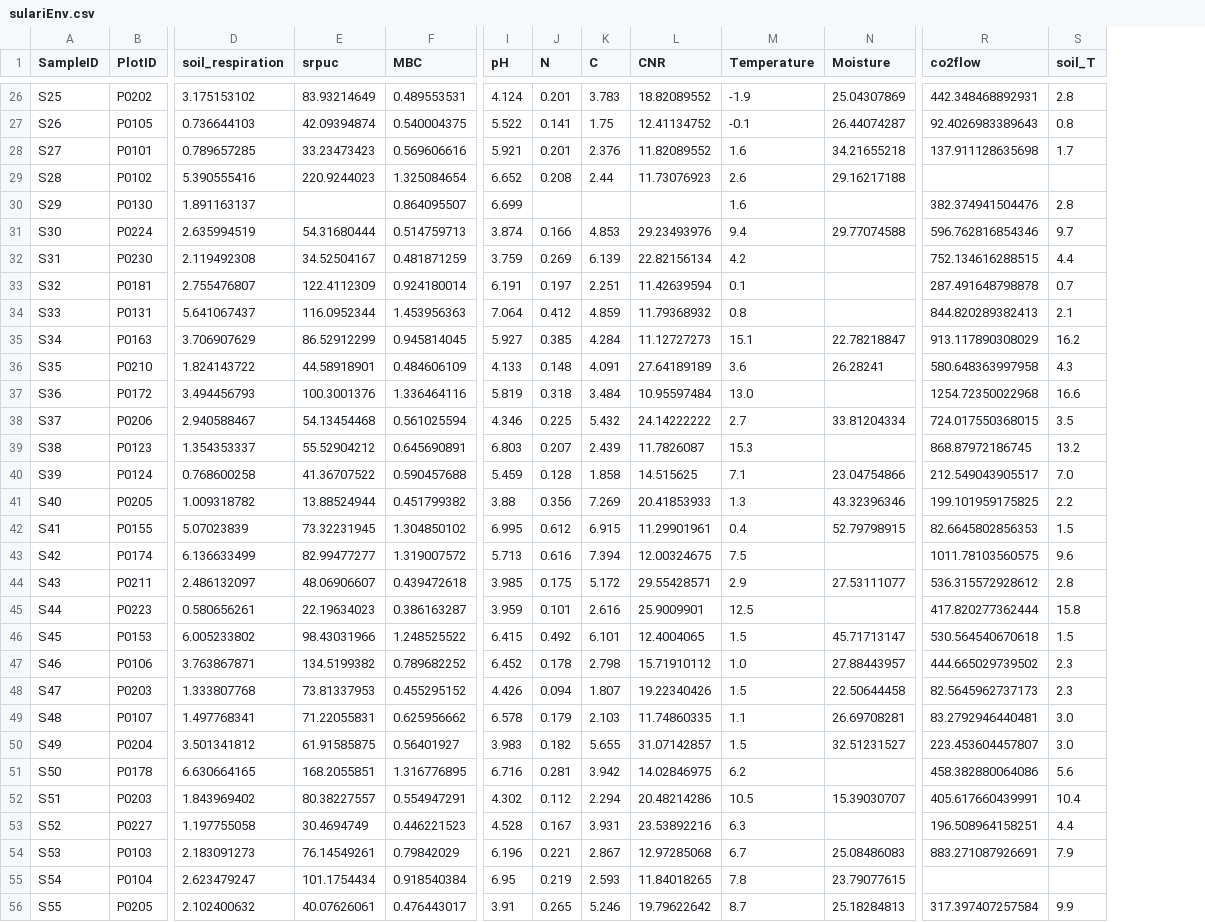
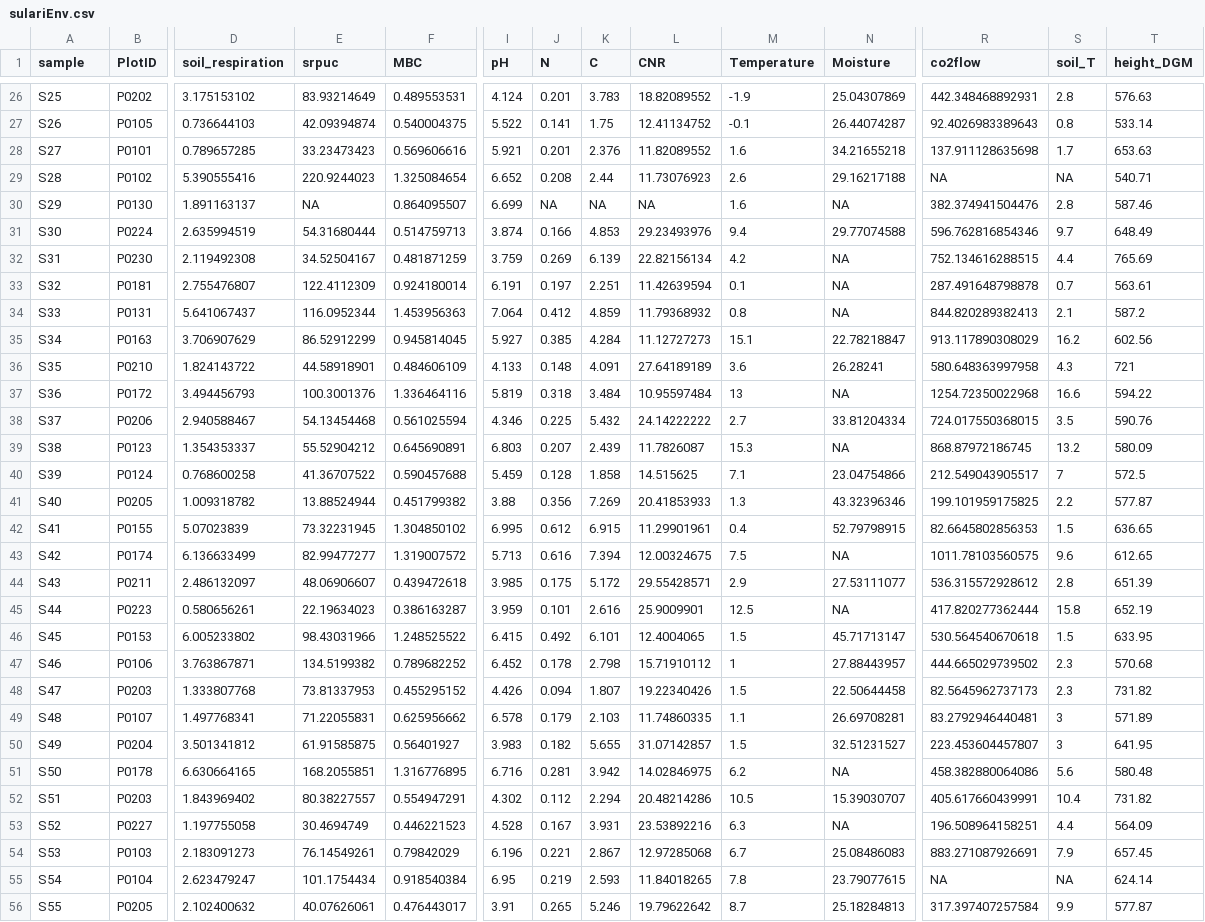
Before and after one commit to danchurch/fichtelgebirgeSoils, a CSV file: spatialAnalysis/sulariEnv.csv, drawn as a sheet; only a part is shown, gaps mark what is left out; the diff covers the shown part only; the diff names each change by its address in the sheet, - before the commit and + after, or states it on an @@ line.

```diff
--- a/spatialAnalysis/sulariEnv.csv
+++ b/spatialAnalysis/sulariEnv.csv
+column T (height_DGM), rows 26-56: 576.63 | 533.14 | 653.63 | 540.71 | 587.46 | 648.49 | 765.69 | 563.61 | 587.2 | 602.56 | 721 | 594.22 | 590.76 | 580.09 | 572.5 | 577.87 | 636.65 | 612.65 | 651.39 | 652.19 | 633.95 | 570.68 | 731.82 | 571.89 | 641.95 | 580.48 | 731.82 | 564.09 | 657.45 | 624.14 | 577.87
-A1: SampleID
+A1: sample
-R29 (co2flow): (empty)
+R29 (co2flow): NA
-S29 (soil_T): (empty)
+S29 (soil_T): NA
-E30 (srpuc): (empty)
+E30 (srpuc): NA
-J30 (N): (empty)
+J30 (N): NA
-K30 (C): (empty)
+K30 (C): NA
-L30 (CNR): (empty)
+L30 (CNR): NA
-N30 (Moisture): (empty)
+N30 (Moisture): NA
-N32:N34 (Moisture): (empty)
+N32:N34 (Moisture): NA
-M37 (Temperature): 13.0
+M37 (Temperature): 13
-N37 (Moisture): (empty)
+N37 (Moisture): NA
-N39 (Moisture): (empty)
+N39 (Moisture): NA
-S40 (soil_T): 7.0
+S40 (soil_T): 7
-N43 (Moisture): (empty)
+N43 (Moisture): NA
-N45 (Moisture): (empty)
+N45 (Moisture): NA
-M47 (Temperature): 1.0
+M47 (Temperature): 1
-S49:S50 (soil_T): 3.0
+S49:S50 (soil_T): 3
-N51 (Moisture): (empty)
+N51 (Moisture): NA
-N53 (Moisture): (empty)
+N53 (Moisture): NA
-R55 (co2flow): (empty)
+R55 (co2flow): NA
-S55 (soil_T): (empty)
+S55 (soil_T): NA
```
Also changed, not shown: 59 edited cells elsewhere in this file, 1 other file.
